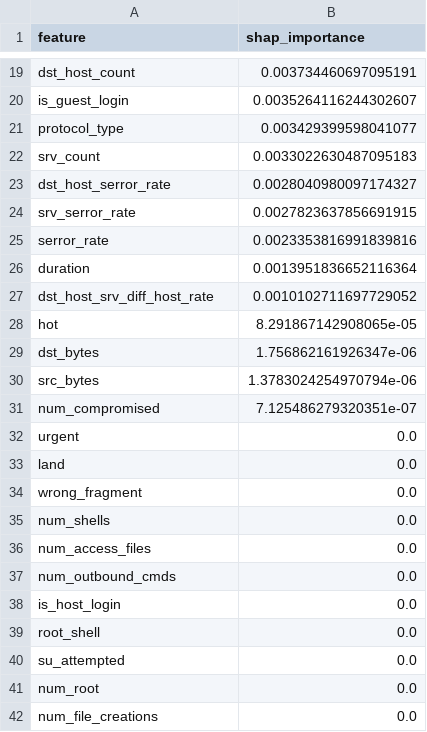
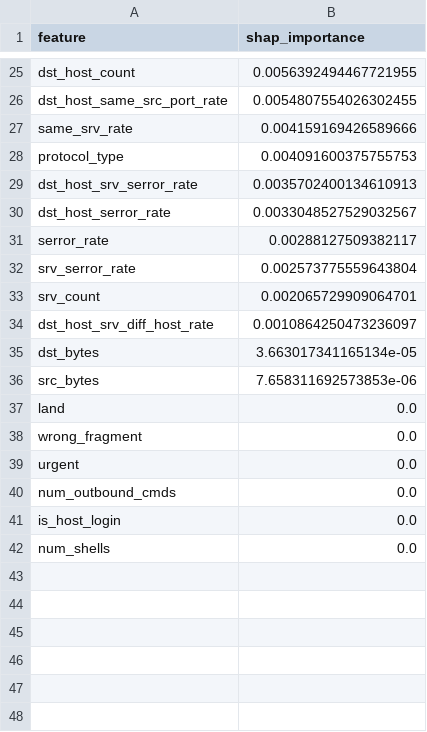
Before and after one commit to Dhyaneswar225/Anomaly-and-Intrusion-Detection-using-AI-for-Cybersecurity, a CSV file: results/shap_feature_importance.csv, drawn as a sheet; only a part is shown, gaps mark what is left out; removed rows and columns are numbered as before the commit, all else as after; the diff covers the shown part only; the diff names each change by its address in the sheet, - before the commit and + after, or states it on an @@ line.

```diff
--- a/results/shap_feature_importance.csv
+++ b/results/shap_feature_importance.csv
-B25 (shap_importance): 0.003734460697095191
+B25 (shap_importance): 0.0056392494467721955
-row 20: is_guest_login | 0.0035264116244302607
+row 26: dst_host_same_src_port_rate | 0.0054807554026302455
+row 27: same_srv_rate | 0.004159169426589666
-B28 (shap_importance): 0.003429399598041077
+B28 (shap_importance): 0.004091600375755753
-row 22: srv_count | 0.0033022630487095183
+row 29: dst_host_srv_serror_rate | 0.0035702400134610913
-B30 (shap_importance): 0.0028040980097174327
+B30 (shap_importance): 0.0033048527529032567
-row 24: srv_serror_rate | 0.0027823637856691915
-B31 (shap_importance): 0.0023353816991839816
+B31 (shap_importance): 0.00288127509382117
-row 26: duration | 0.0013951836652116364
+row 32: srv_serror_rate | 0.002573775559643804
+row 33: srv_count | 0.002065729909064701
-B34 (shap_importance): 0.0010102711697729052
+B34 (shap_importance): 0.0010864250473236097
-row 28: hot | 8.291867142908065e-05
-B35 (shap_importance): 1.756862161926347e-06
+B35 (shap_importance): 3.663017341165134e-05
-B36 (shap_importance): 1.3783024254970794e-06
+B36 (shap_importance): 7.658311692573853e-06
-row 31: num_compromised | 7.125486279320351e-07
-row 32: urgent | 0.0
-row 35: num_shells | 0.0
-A39 (feature): num_access_files
+A39 (feature): urgent
-A42 (feature): root_shell
+A42 (feature): num_shells
-row 40: su_attempted | 0.0
-row 41: num_root | 0.0
-row 42: num_file_creations | 0.0
```
Also changed, not shown: 17 added rows, 11 removed rows and 6 edited cells elsewhere in this file, results/autoencoder_feature_errors.csv, results/metrics_summary.csv, 43 other files.
